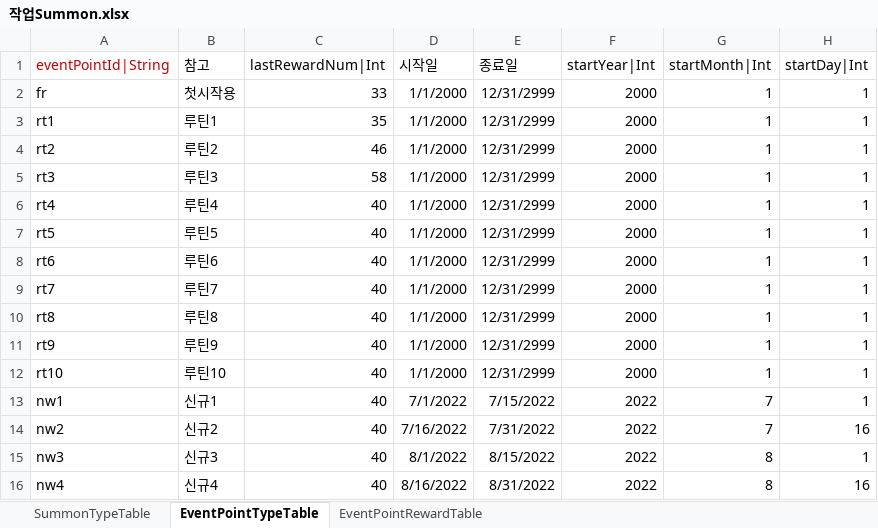
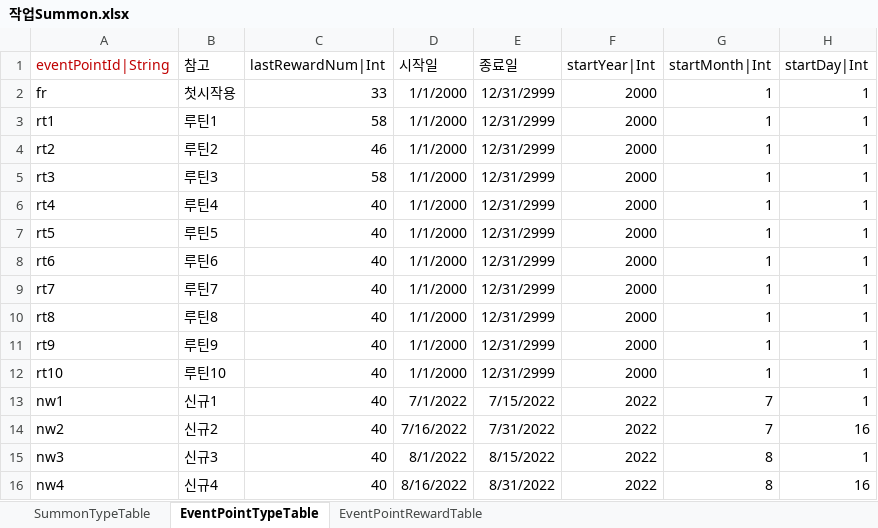
Before and after one commit to hayannal/ProjectNameless, an Excel workbook: Excel/작업Summon.xlsx, sheet EventPointTypeTable, drawn as a sheet; only a part is shown; values as stored, in another font and other column widths than the file's, no borders; conditional formats not drawn; the diff names each change by its address in the sheet, - before the commit and + after, or states it on an @@ line.

```diff
--- a/Excel/작업Summon.xlsx (sheet EventPointTypeTable)
+++ b/Excel/작업Summon.xlsx (sheet EventPointTypeTable)
-C3 (lastRewardNum|Int): 35
+C3 (lastRewardNum|Int): 58
```
Also changed, not shown: sheet EventPointRewardTable, formulas that keep their value.
